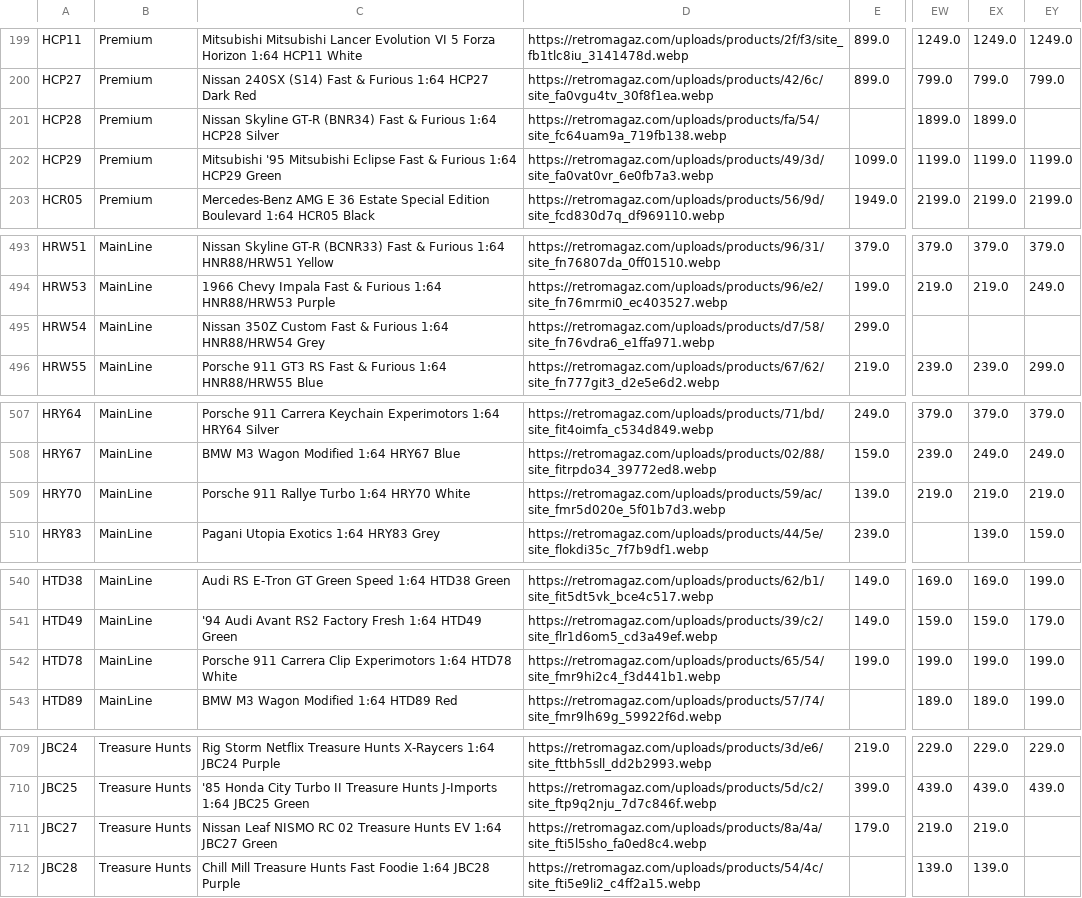
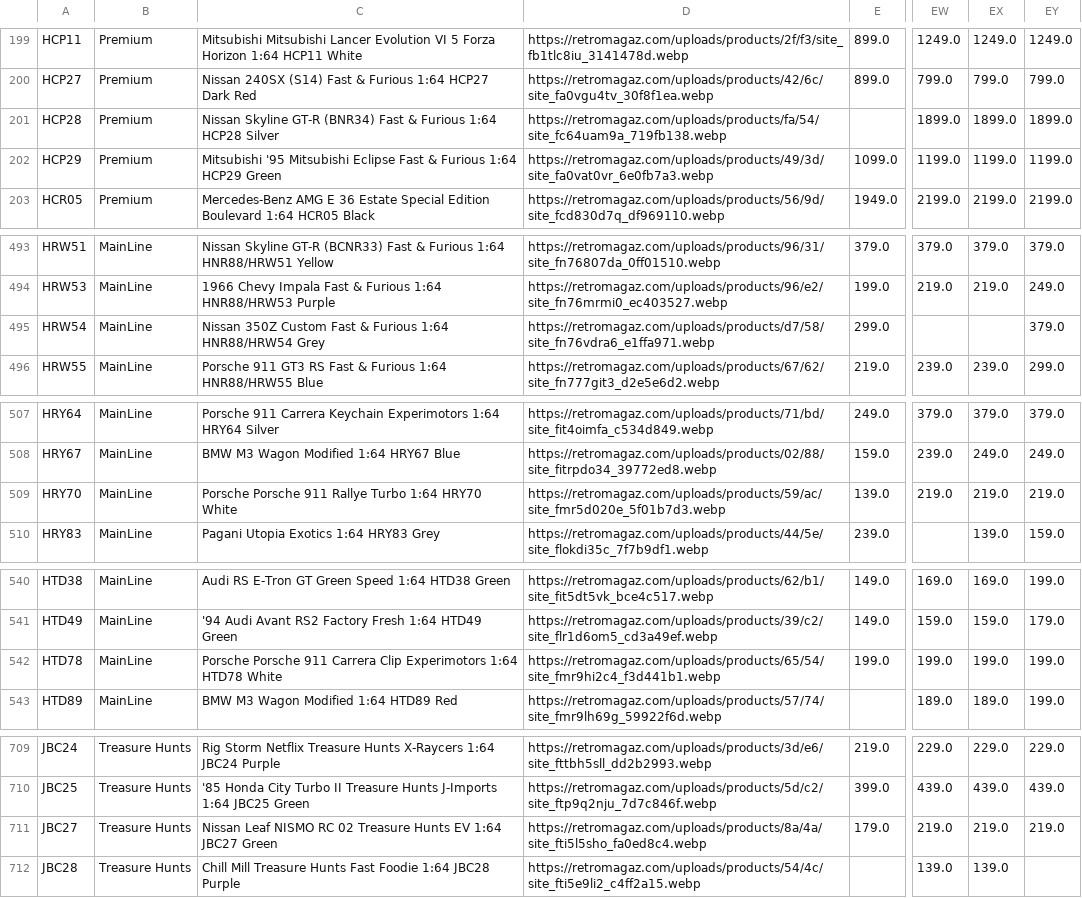
Before and after one commit to shady333/PriceParserRETRO, a CSV file: sell_car_prices.csv, drawn as a sheet; only a part is shown, gaps mark what is left out; the diff covers the shown part only; the diff names each change by its address in the sheet, - before the commit and + after, or states it on an @@ line.

```diff
--- a/sell_car_prices.csv
+++ b/sell_car_prices.csv
-EY201: (empty)
+EY201: 1899.0
-EY495: (empty)
+EY495: 379.0
-C509: Porsche 911 Rallye Turbo 1:64 HRY70 White
+C509: Porsche Porsche 911 Rallye Turbo 1:64 HRY70 White
-C542: Porsche 911 Carrera…
+C542: Porsche Porsche 911 Carrera…
-EY711: (empty)
+EY711: 219.0
```
Also changed, not shown: 1 added row and 18 edited cells elsewhere in this file, 3 other files.
